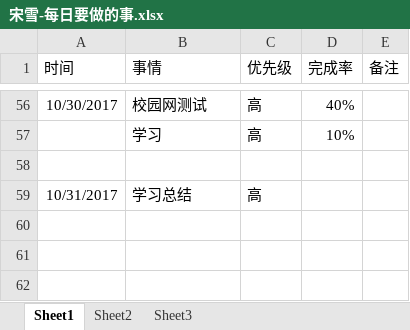
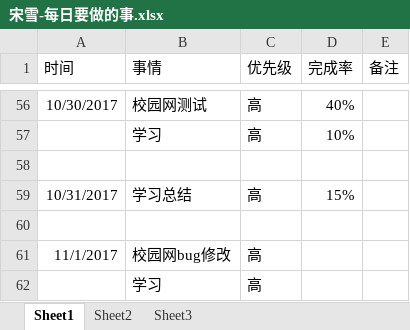
Before and after one commit to bird-start/eshop-doc, an Excel workbook: 交流管理/项目日报/宋雪-每日要做的事.xlsx, sheet Sheet1, drawn as a sheet; only a part is shown, gaps mark what is left out; values as stored, in another font and other column widths than the file's, no borders; the diff names each change by its address in the sheet, - before the commit and + after, or states it on an @@ line.

```diff
--- a/交流管理/项目日报/宋雪-每日要做的事.xlsx (sheet Sheet1)
+++ b/交流管理/项目日报/宋雪-每日要做的事.xlsx (sheet Sheet1)
-D59 (完成率): (empty)
+D59 (完成率): 15%
+row 60: (empty)
+row 61: 11/1/2017 | 校园网bug修改 | 高
+row 62:  | 学习 | 高
```
Also changed, not shown: 交流管理/项目日报/尹魏方-每日要做的事.xlsx.
